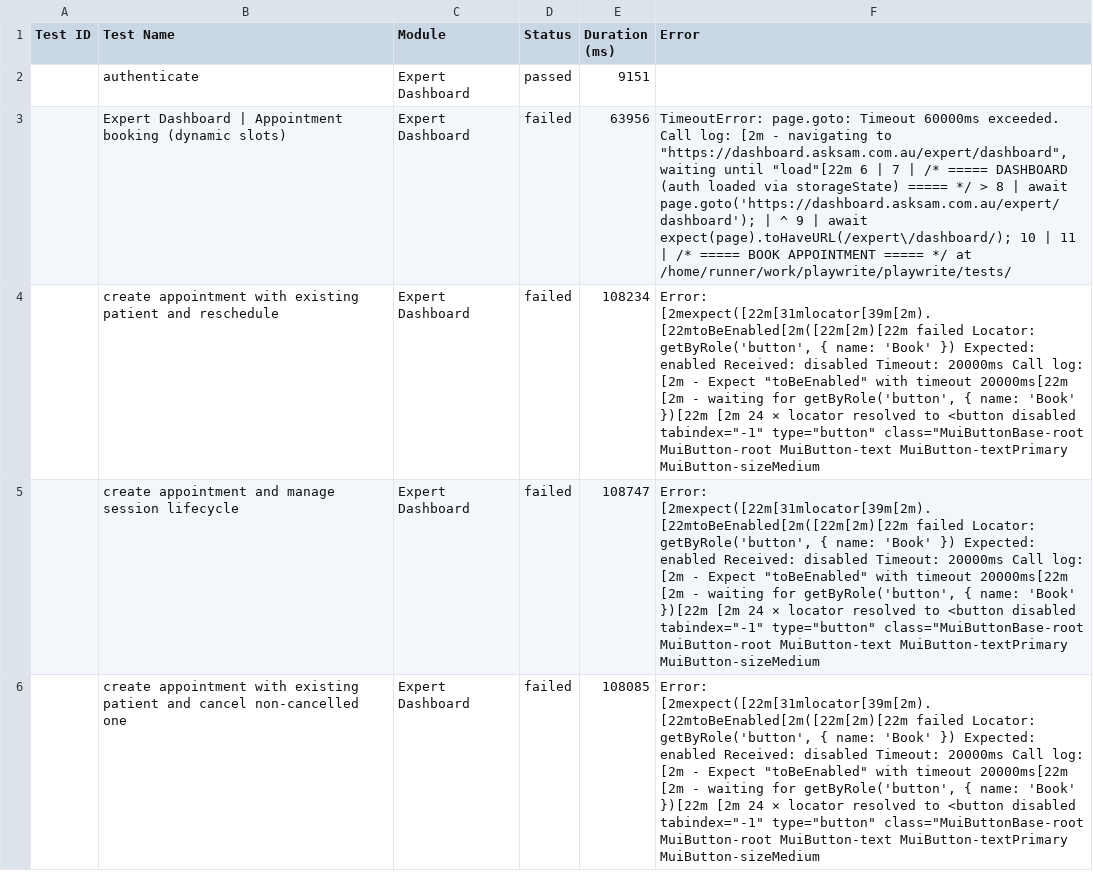
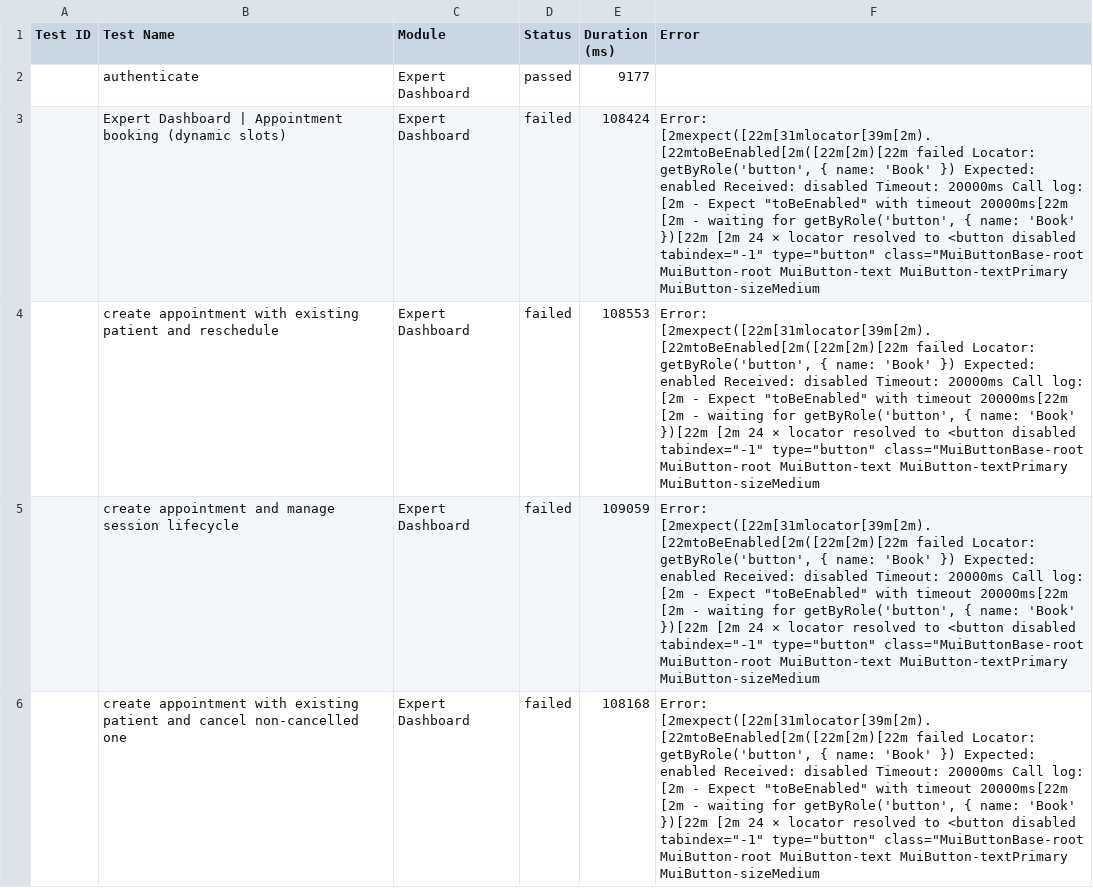
Before and after one commit to saira-uwc/asksam-playwright-reports, a CSV file: exports/current-run.csv, drawn as a sheet; only a part is shown; the diff covers the shown part only; the diff names each change by its address in the sheet, - before the commit and + after, or states it on an @@ line.

```diff
--- a/exports/current-run.csv
+++ b/exports/current-run.csv
-E2 (Duration (ms)): 9151
+E2 (Duration (ms)): 9177
-E3 (Duration (ms)): 63956
+E3 (Duration (ms)): 108424
-F3 (Error): TimeoutError: page.goto: Timeout 60000ms exceeded. Call log: [2m - navigating to "https://dashboard.asksam.com.au/expert/dashboard", waiting until "load"[22m 6 | 7 | /* ===== DASHBOARD (auth loaded via storageState) ===== */ > 8 | await page.goto('https://dashboard.asksam.com.au/expert/dashboard'); | ^ 9 | await expect(page).toHaveURL(/expert\/dashboard/); 10 | 11 | /* ===== BOOK APPOINTMENT ===== */ at /home/runner/work/playwrite/playwrite/tests/
+F3 (Error): Error: [2mexpect([22m[31mlocator[39m[2m).[22mtoBeEnabled[2m([22m[2m)[22m failed Locator: getByRole('button', { name: 'Book' }) Expected: enabled Received: disabled Timeout: 20000ms Call log: [2m - Expect "toBeEnabled" with timeout 20000ms[22m [2m - waiting for getByRole('button', { name: 'Book' })[22m [2m 24 × locator resolved to <button disabled tabindex="-1" type="button" class="MuiButtonBase-root MuiButton-root MuiButton-text MuiButton-textPrimary MuiButton-sizeMedium
-E4 (Duration (ms)): 108234
+E4 (Duration (ms)): 108553
-E5 (Duration (ms)): 108747
+E5 (Duration (ms)): 109059
-E6 (Duration (ms)): 108085
+E6 (Duration (ms)): 108168
```
Also changed, not shown: 14 edited cells elsewhere in this file, exports/all-runs-summary.csv, 23 other files.
